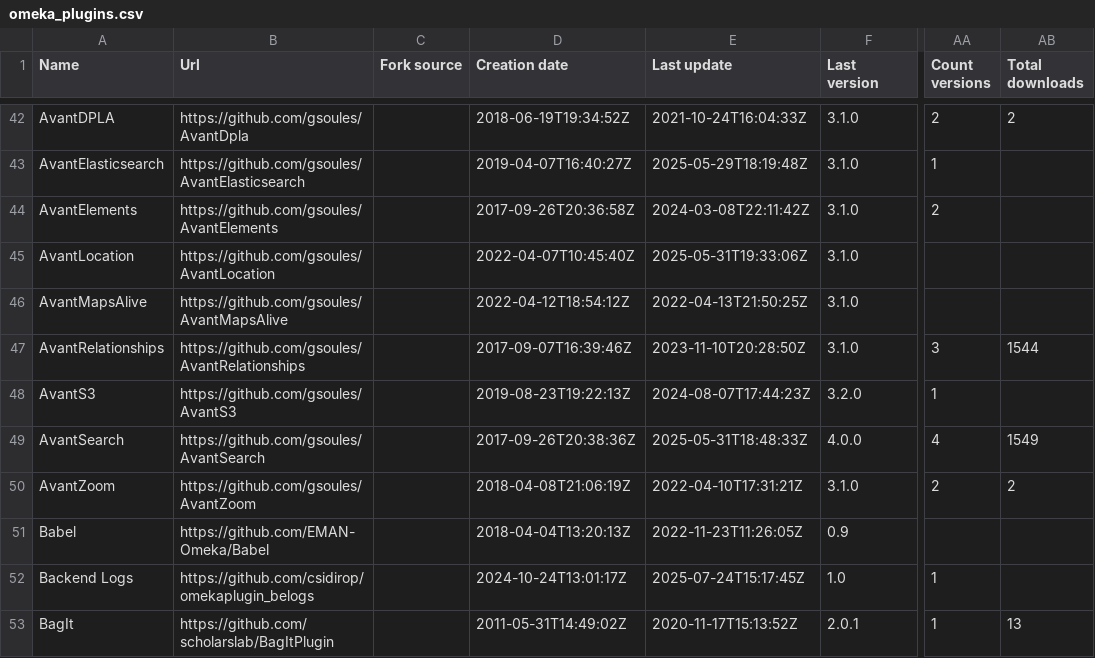
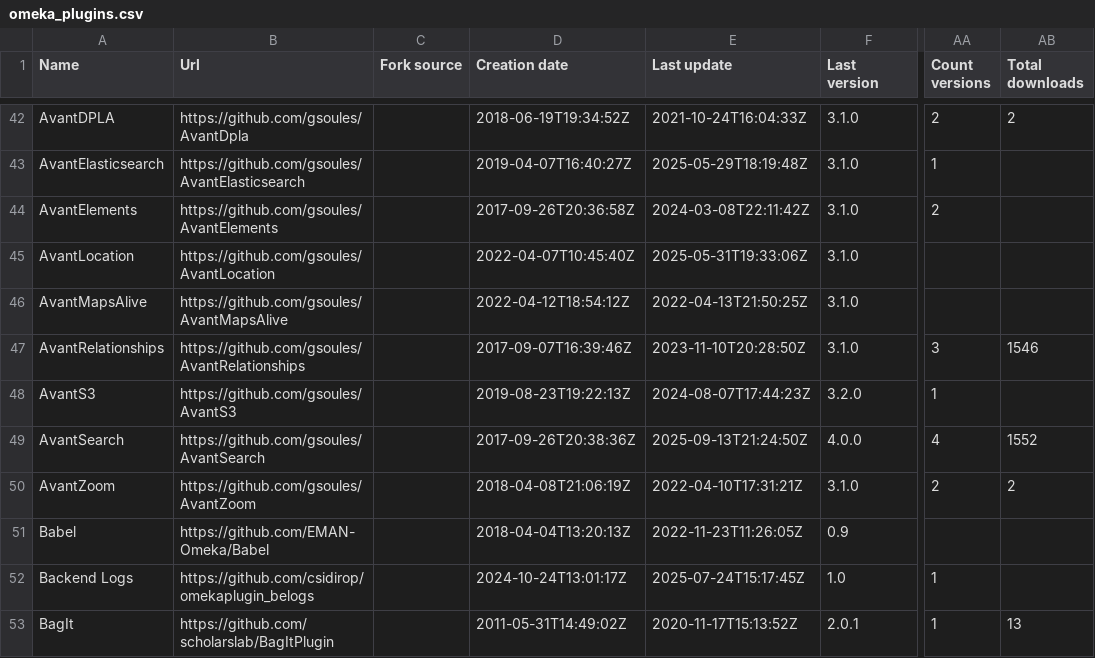
Before and after one commit to Daniel-KM/UpgradeToOmekaS, a CSV file: _data/omeka_plugins.csv, drawn as a sheet; only a part is shown, gaps mark what is left out; the diff covers the shown part only; the diff names each change by its address in the sheet, - before the commit and + after, or states it on an @@ line.

```diff
--- a/_data/omeka_plugins.csv
+++ b/_data/omeka_plugins.csv
-AB47 (Total downloads): 1544
+AB47 (Total downloads): 1546
-E49 (Last update): 2025-05-31T18:48:33Z
+E49 (Last update): 2025-09-13T21:24:50Z
-AB49 (Total downloads): 1549
+AB49 (Total downloads): 1552
```
Also changed, not shown: 71 edited cells elsewhere in this file, _data/omeka_plugins_versions.tsv, _data/omeka_s_modules.csv, 5 other files.
